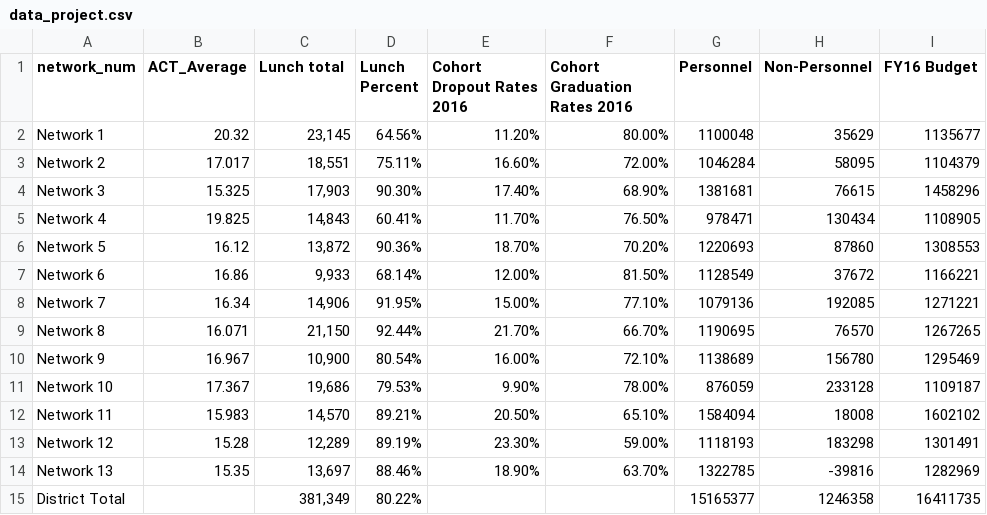
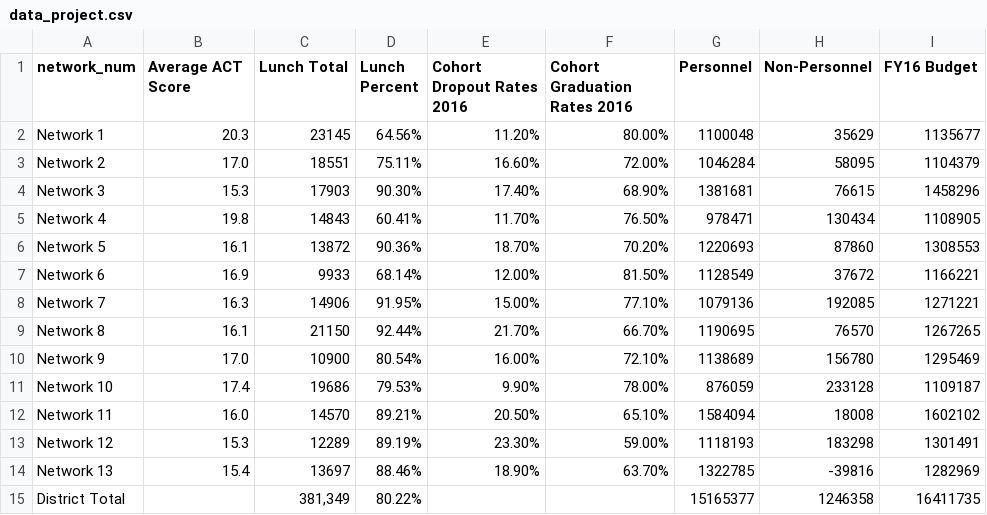
Before and after one commit to JasminBecerra/final_575, a CSV file: data/data_project.csv, drawn as a sheet.

```diff
--- a/data/data_project.csv
+++ b/data/data_project.csv
@@ -1,15 +1,15 @@
-network_num,ACT_Average,Lunch total,Lunch Percent,Cohort Dropout Rates 2016,Cohort Graduation Rates 2016,Personnel,Non-Personnel,FY16 Budget
-Network 1,20.32,"23,145",64.56%,11.20%,80.00%,1100048,35629,1135677
-Network 2,17.017,"18,551",75.11%,16.60%,72.00%,1046284,58095,1104379
-Network 3,15.325,"17,903",90.30%,17.40%,68.90%,1381681,76615,1458296
-Network 4,19.825,"14,843",60.41%,11.70%,76.50%,978471,130434,1108905
-Network 5,16.12,"13,872",90.36%,18.70%,70.20%,1220693,87860,1308553
-Network 6,16.86,"9,933",68.14%,12.00%,81.50%,1128549,37672,1166221
-Network 7,16.34,"14,906",91.95%,15.00%,77.10%,1079136,192085,1271221
-Network 8,16.071,"21,150",92.44%,21.70%,66.70%,1190695,76570,1267265
-Network 9,16.967,"10,900",80.54%,16.00%,72.10%,1138689,156780,1295469
-Network 10,17.367,"19,686",79.53%,9.90%,78.00%,876059,233128,1109187
-Network 11,15.983,"14,570",89.21%,20.50%,65.10%,1584094,18008,1602102
-Network 12,15.28,"12,289",89.19%,23.30%,59.00%,1118193,183298,1301491
-Network 13,15.35,"13,697",88.46%,18.90%,63.70%,1322785,-39816,1282969
+network_num,Average ACT Score,Lunch Total,Lunch Percent,Cohort Dropout Rates 2016,Cohort Graduation Rates 2016,Personnel,Non-Personnel,FY16 Budget
+Network 1,20.3,23145,64.56%,11.20%,80.00%,1100048,35629,1135677
+Network 2,17.0,18551,75.11%,16.60%,72.00%,1046284,58095,1104379
+Network 3,15.3,17903,90.30%,17.40%,68.90%,1381681,76615,1458296
+Network 4,19.8,14843,60.41%,11.70%,76.50%,978471,130434,1108905
+Network 5,16.1,13872,90.36%,18.70%,70.20%,1220693,87860,1308553
+Network 6,16.9,9933,68.14%,12.00%,81.50%,1128549,37672,1166221
+Network 7,16.3,14906,91.95%,15.00%,77.10%,1079136,192085,1271221
+Network 8,16.1,21150,92.44%,21.70%,66.70%,1190695,76570,1267265
+Network 9,17.0,10900,80.54%,16.00%,72.10%,1138689,156780,1295469
+Network 10,17.4,19686,79.53%,9.90%,78.00%,876059,233128,1109187
+Network 11,16.0,14570,89.21%,20.50%,65.10%,1584094,18008,1602102
+Network 12,15.3,12289,89.19%,23.30%,59.00%,1118193,183298,1301491
+Network 13,15.4,13697,88.46%,18.90%,63.70%,1322785,-39816,1282969
 District Total,,"381,349",80.22%,,,15165377,1246358,16411735
```
Also changed, not shown: 5 other files.
